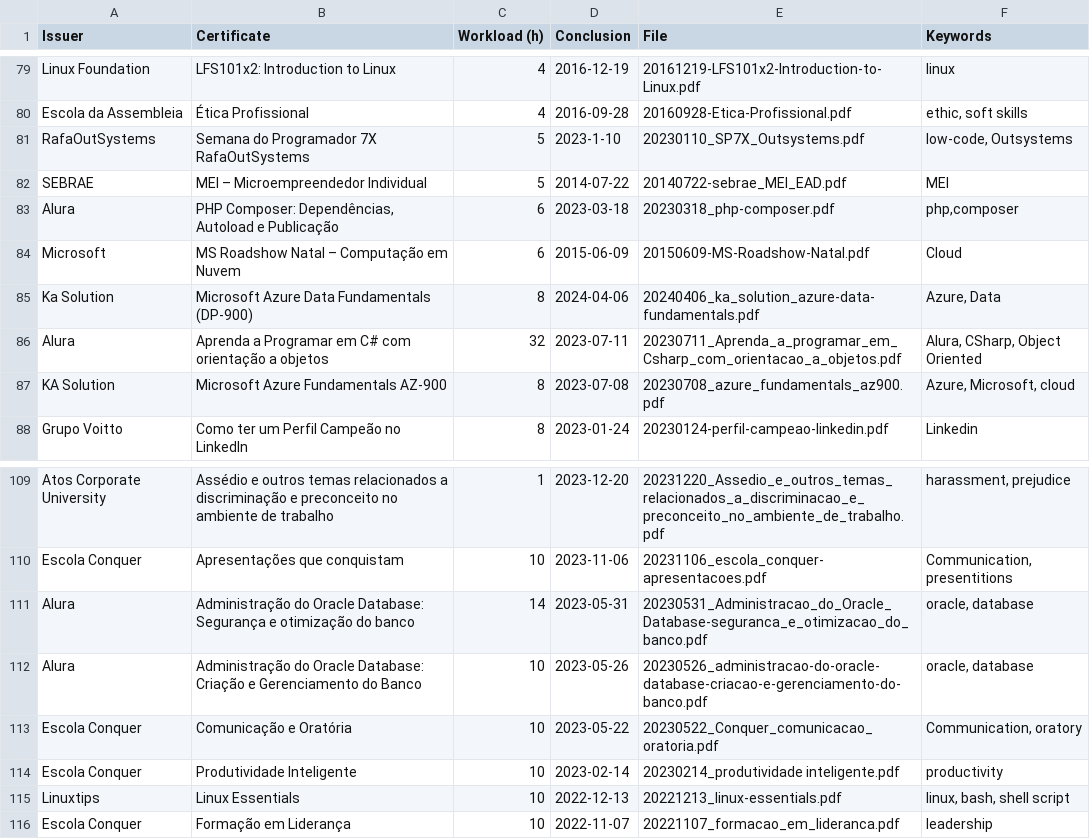
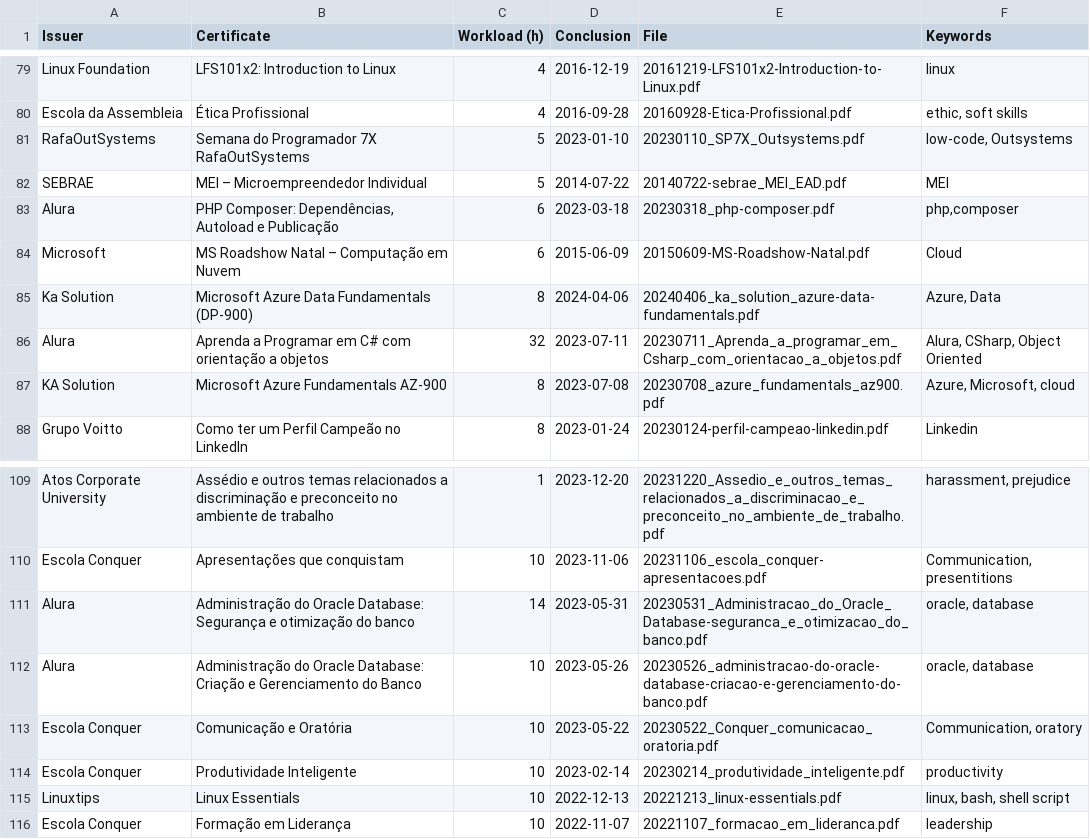
Before and after one commit to georgemaia/certificados-repo, a CSV file: files/certificados.csv, drawn as a sheet; only a part is shown, gaps mark what is left out.

```diff
--- a/files/certificados.csv
+++ b/files/certificados.csv
@@ -80,3 +80,3 @@ Linux Foundation,LFS101x2: Introduction to Linux,4,2016-12-19,20161219-LFS101x2-
 Escola da Assembleia,Ética Profissional,4,2016-09-28,20160928-Etica-Profissional.pdf,"ethic, soft skills"
-RafaOutSystems,Semana do Programador 7X RafaOutSystems,5,2023-1-10,20230110_SP7X_Outsystems.pdf,"low-code, Outsystems"
+RafaOutSystems,Semana do Programador 7X RafaOutSystems,5,2023-01-10,20230110_SP7X_Outsystems.pdf,"low-code, Outsystems"
 SEBRAE,MEI – Microempreendedor Individual,5,2014-07-22,20140722-sebrae_MEI_EAD.pdf,MEI
@@ -113,3 +113,3 @@ Alura,Administração do Oracle Database: Criação e Gerenciamento do Banco,10,
 Escola Conquer,Comunicação e Oratória,10,2023-05-22,20230522_Conquer_comunicacao_oratoria.pdf,"Communication, oratory"
-Escola Conquer,Produtividade Inteligente,10,2023-02-14,20230214_produtividade inteligente.pdf,productivity
+Escola Conquer,Produtividade Inteligente,10,2023-02-14,20230214_produtividade_inteligente.pdf,productivity
 Linuxtips,Linux Essentials,10,2022-12-13,20221213_linux-essentials.pdf,"linux, bash, shell script"
```
Also changed, not shown: 1 other file.
